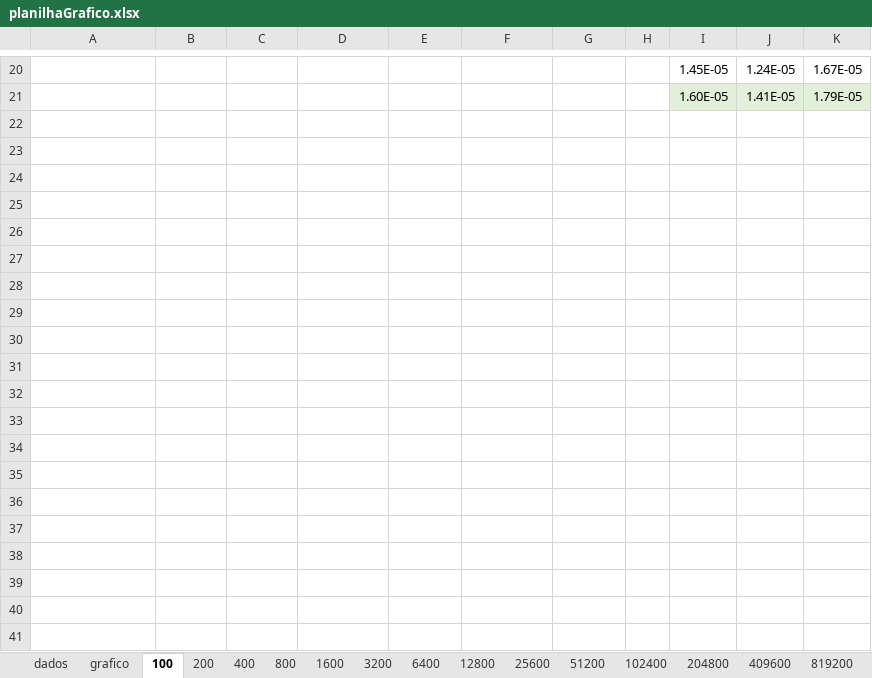
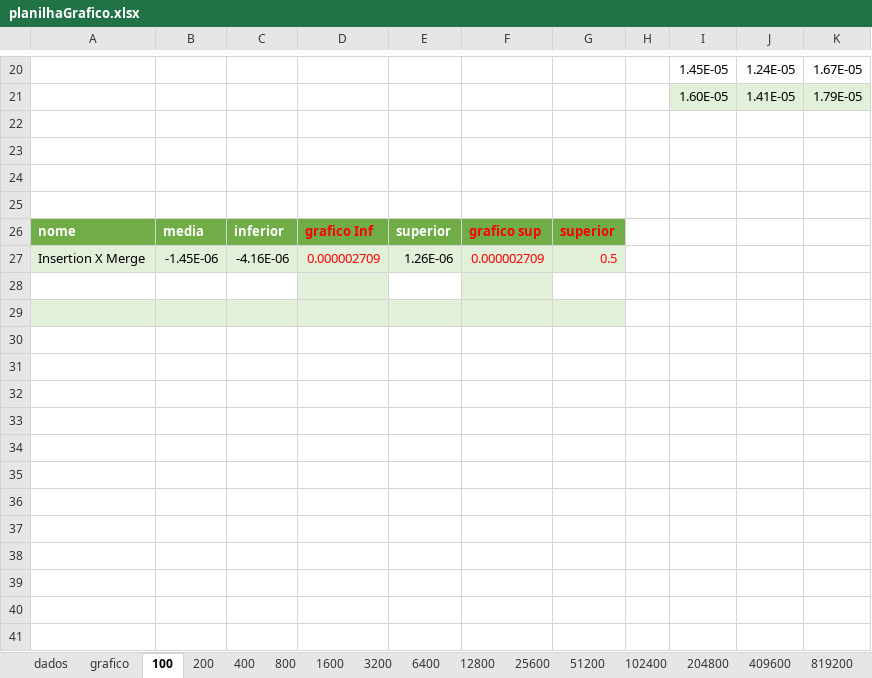
Before and after one commit to mateus2k2/Sort-Algo-Time-Complexity, an Excel workbook: output/planilhaGrafico.xlsx, sheet 100, drawn as a sheet; only a part is shown, gaps mark what is left out; values as stored, in another font and other column widths than the file's, no borders; charts and pictures not drawn; the diff covers the shown part only; the diff names each change by its address in the sheet, - before the commit and + after, or states it on an @@ line.

Commit message:
graficos

```diff
--- a/output/planilhaGrafico.xlsx (sheet 100)
+++ b/output/planilhaGrafico.xlsx (sheet 100)
+row 22: (empty)
+row 23: (empty)
+row 24: (empty)
+row 25: (empty)
+row 26: nome | media | inferior | grafico Inf | superior | grafico sup | superior
+row 27: Insertion X Merge | -1.45E-06 | -4.16E-06 | 0.000002709 | 1.26E-06 | 0.000002709 | 0.5
+row 28: (empty)
+row 29: (empty)
+row 30: (empty)
+row 31: (empty)
+row 32: (empty)
+row 33: (empty)
+row 34: (empty)
+row 35: (empty)
+row 36: (empty)
+row 37: (empty)
+row 38: (empty)
+row 39: (empty)
+row 40: (empty)
+row 41: (empty)
```
Also changed, not shown: 30 added rows and 1 edited cell elsewhere in this sheet, sheet 800, sheet 25600, sheet 51200, sheet 3200, sheet 1638400, sheet 102400, 8 more sheets, charts or pictures, 51 other files.
